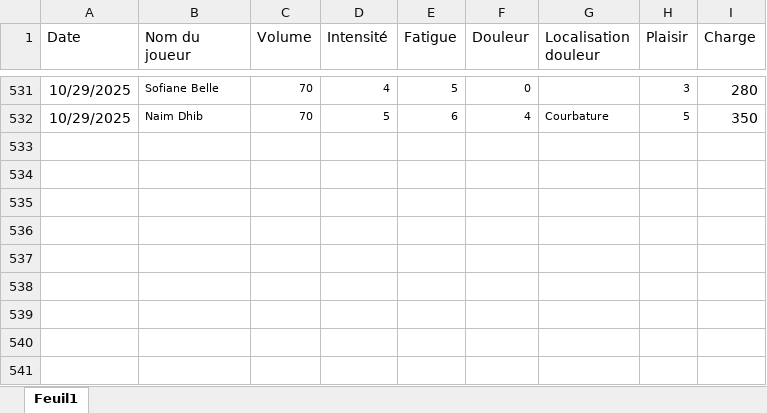
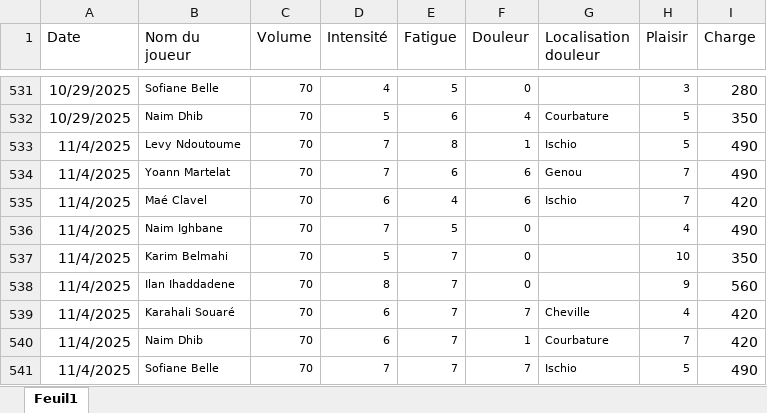
Before and after one commit to Chris15100/lld-app, an Excel workbook: data/Wellness.xlsx, sheet Feuil1, drawn as a sheet; only a part is shown, gaps mark what is left out; values as stored, in another font and other column widths than the file's, no borders; conditional formats not drawn; the diff names each change by its address in the sheet, - before the commit and + after, or states it on an @@ line.

```diff
--- a/data/Wellness.xlsx (sheet Feuil1)
+++ b/data/Wellness.xlsx (sheet Feuil1)
+row 533: 11/4/2025 | Levy Ndoutoume | 70 | 7 | 8 | 1 | Ischio | 5 | 490
+row 534: 11/4/2025 | Yoann Martelat | 70 | 7 | 6 | 6 | Genou | 7 | 490
+row 535: 11/4/2025 | Maé Clavel | 70 | 6 | 4 | 6 | Ischio | 7 | 420
+row 536: 11/4/2025 | Naim Ighbane | 70 | 7 | 5 | 0 |  | 4 | 490
+row 537: 11/4/2025 | Karim Belmahi | 70 | 5 | 7 | 0 |  | 10 | 350
+row 538: 11/4/2025 | Ilan Ihaddadene | 70 | 8 | 7 | 0 |  | 9 | 560
+row 539: 11/4/2025 | Karahali Souaré | 70 | 6 | 7 | 7 | Cheville | 4 | 420
+row 540: 11/4/2025 | Naim Dhib | 70 | 6 | 7 | 1 | Courbature | 7 | 420
+row 541: 11/4/2025 | Sofiane Belle | 70 | 7 | 7 | 7 | Ischio | 5 | 490
```
Also changed, not shown: data/Présences.xlsx, data/Temps de jeu.xlsx.
